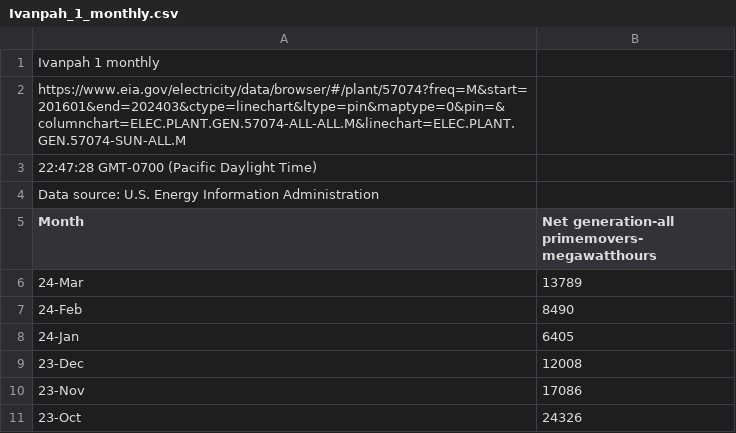
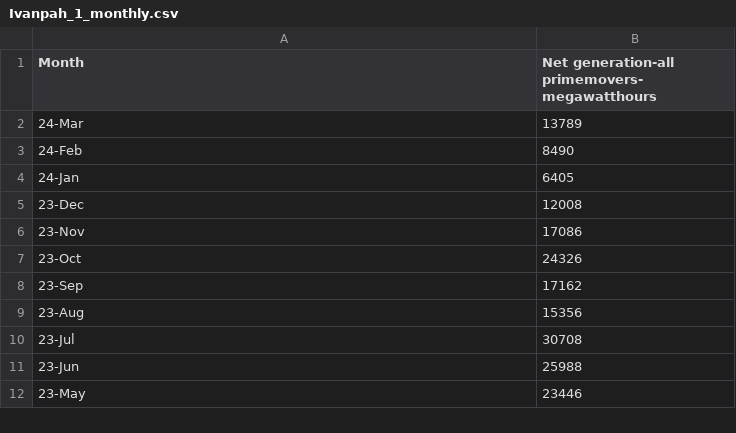
Before and after one commit to MarcusSerrano/UNLV-REU, a CSV file: Ivanpah_1_monthly.csv, drawn as a sheet; only a part is shown; the shorter side is filled out with more unchanged rows.

Commit message:
Update Ivanpah_1_monthly.csv
Ivanpah 1 monthly,
https://www.eia.gov/electricity/data/browser/#/plant/57074?freq=M&start=201601&end=202403&ctype=linechart&ltype=pin&maptype=0&pin=&columnchart=ELEC.PLANT.GEN.57074-ALL-ALL.M&linechart=ELEC.PLANT.GEN.57074-SUN-ALL.M,
22:47:28 GMT-0700 (Pacific Daylight Time),
Data source: U.S. Energy Information Administration,

```diff
--- a/Ivanpah_1_monthly.csv
+++ b/Ivanpah_1_monthly.csv
@@ -1,5 +1 @@
-Ivanpah 1 monthly,
-https://www.eia.gov/electricity/data/browser/#/plant/57074?freq=M&start=201601&end=202403&ctype=linechart&ltype=pin&maptype=0&pin=&columnchart=ELEC.PLANT.GEN.57074-ALL-ALL.M&linechart=ELEC.PLANT.GEN.57074-SUN-ALL.M,
-22:47:28 GMT-0700 (Pacific Daylight Time),
-Data source: U.S. Energy Information Administration,
 Month,Net generation-all primemovers- megawatthours
```
